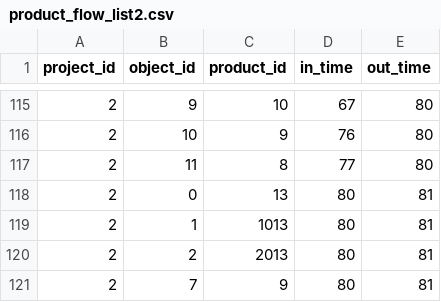
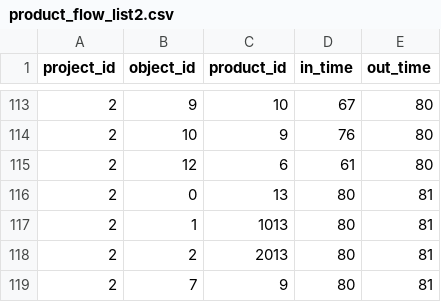
Before and after one commit to Tentailsahri/DT_FINAL_Project, a CSV file: CSV/product_flow_list2.csv, drawn as a sheet; only a part is shown, gaps mark what is left out; the diff covers the shown part only.

```diff
--- a/CSV/product_flow_list2.csv
+++ b/CSV/product_flow_list2.csv
@@ -116,3 +114,3 @@ project_id,object_id,product_id,in_time,out_time
 2,10,9,76,80
-2,11,8,77,80
+2,12,6,61,80
 2,0,13,80,81
```
Also changed, not shown: 3 added rows, 5 removed rows and 13 edited cells elsewhere in this file, CSV/Unity/scene 2/object_state_list2.csv, CSV/buf_count_list2.csv, 5 other files.
